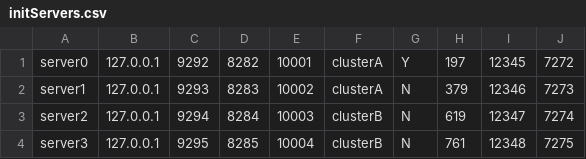
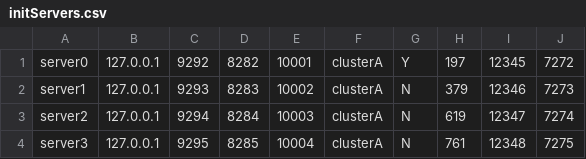
Before and after one commit to YuanLuo1/MusicSyncer-Merge, a CSV file: initServers.csv, drawn as a sheet.

```diff
--- a/initServers.csv
+++ b/initServers.csv
@@ -2,3 +2,3 @@ server0,127.0.0.1,9292,8282,10001,clusterA,Y,197,12345,7272
 server1,127.0.0.1,9293,8283,10002,clusterA,N,379,12346,7273
-server2,127.0.0.1,9294,8284,10003,clusterB,N,619,12347,7274
-server3,127.0.0.1,9295,8285,10004,clusterB,N,761,12348,7275
+server2,127.0.0.1,9294,8284,10003,clusterA,N,619,12347,7274
+server3,127.0.0.1,9295,8285,10004,clusterA,N,761,12348,7275
```
Also changed, not shown: 1 other file.
